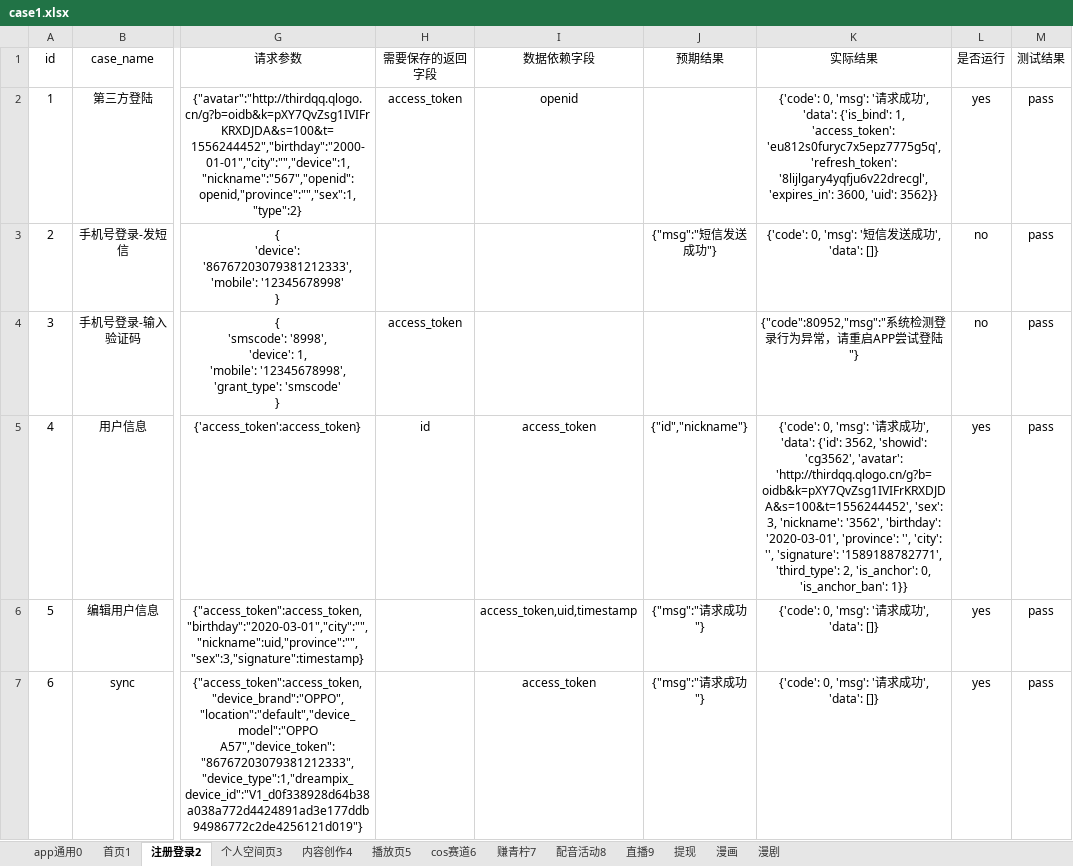
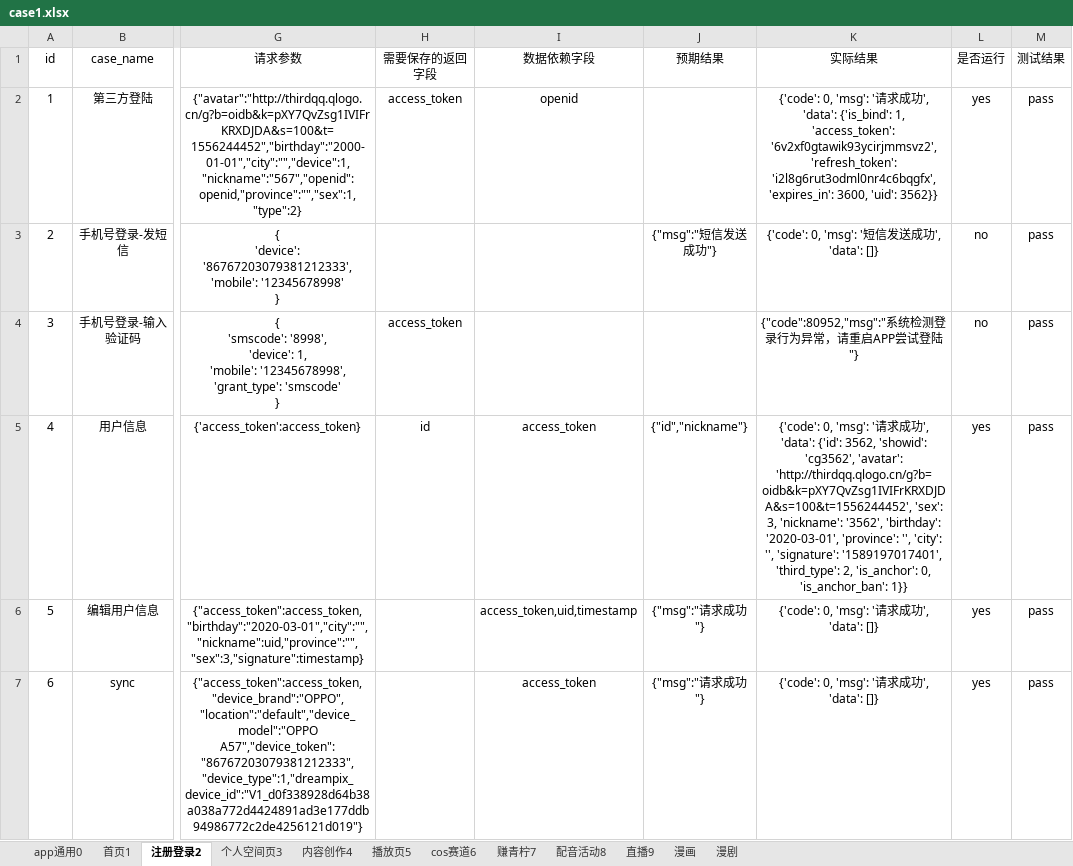
Before and after one commit to sumeilan/testcase, an Excel workbook: data/case1.xlsx, sheet 注册登录2, drawn as a sheet; only a part is shown, gaps mark what is left out; values as stored, in another font and other column widths than the file's, no borders; the diff names each change by its address in the sheet, - before the commit and + after, or states it on an @@ line.

```diff
--- a/data/case1.xlsx (sheet 注册登录2)
+++ b/data/case1.xlsx (sheet 注册登录2)
-sheet tab: 提现
-K2 (实际结果): …1, 'access_token': 'eu812s0furyc7x5epz7775g5q', 'refresh_token': '8lijlgary4yqfju6v22drecgl', 'expires_in': 3600,…
+K2 (实际结果): …1, 'access_token': '6v2xf0gtawik93ycirjmmsvz2', 'refresh_token': 'i2l8g6rut3odml0nr4c6bqgfx', 'expires_in': 3600,…
-K5 (实际结果): …'', 'signature': '1589188782771', 'third_type': 2,…
+K5 (实际结果): …'', 'signature': '1589197017401', 'third_type': 2,…
```
Also changed, not shown: sheet 首页1, sheet 播放页5, sheet 内容创作4, sheet 个人空间页3, sheet cos赛道6, sheet 直播9, 2 more sheets, 3 other files.
